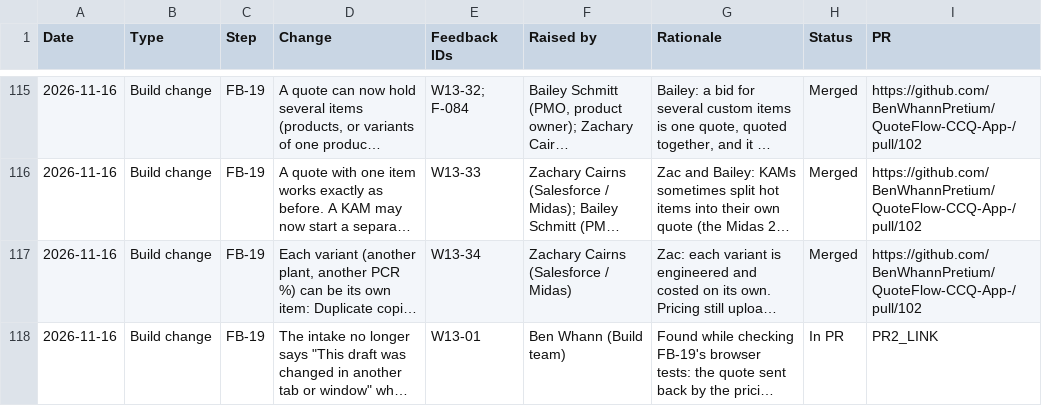
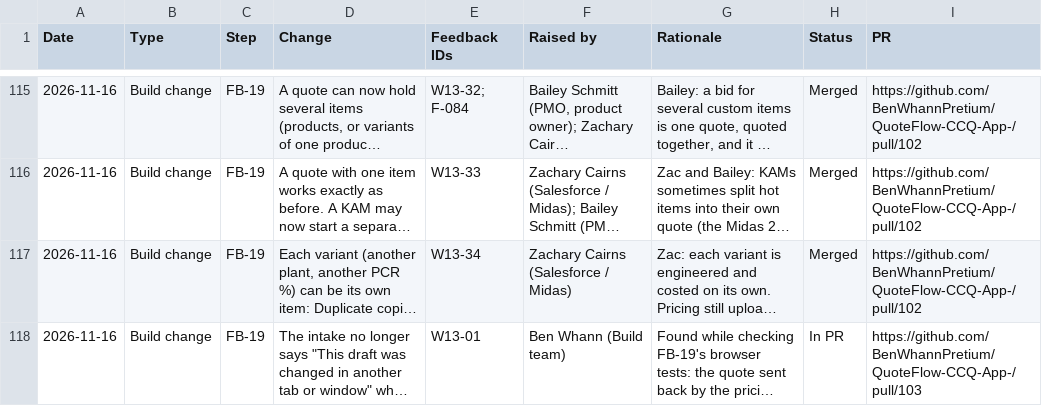
Before and after one commit to BenWhannPretium/QuoteFlow-CCQ-App-, a CSV file: docs/build-guide/feedback/QuoteFlow Change Log.csv, drawn as a sheet; only a part is shown, gaps mark what is left out; long unchanged cells end in …; the diff names each change by its address in the sheet, - before the commit and + after, or states it on an @@ line.

Commit message:
docs(fb-19): link PR #103

```diff
--- a/docs/build-guide/feedback/QuoteFlow Change Log.csv
+++ b/docs/build-guide/feedback/QuoteFlow Change Log.csv
-I118 (PR): PR2_LINK
+I118 (PR): https://github.com/BenWhannPretium/QuoteFlow-CCQ-App-/pull/103
```
Also changed, not shown: 2 other files.
